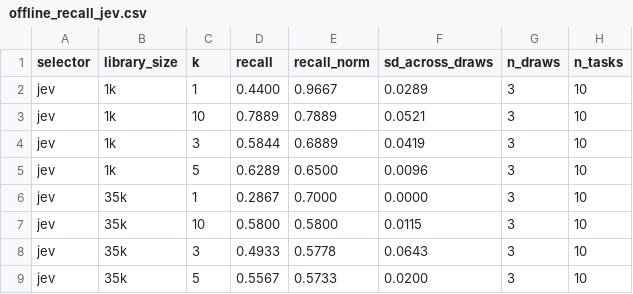
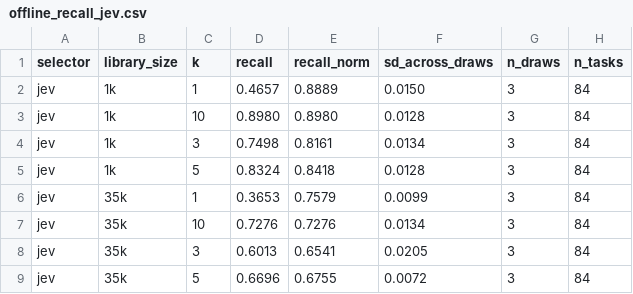
Before and after one commit to wuallenwu/jev-skill-selection, a CSV file: results/offline_recall_jev.csv, drawn as a sheet.

```diff
--- a/results/offline_recall_jev.csv
+++ b/results/offline_recall_jev.csv
@@ -1,9 +1,9 @@
 selector,library_size,k,recall,recall_norm,sd_across_draws,n_draws,n_tasks
-jev,1k,1,0.4400,0.9667,0.0289,3,10
-jev,1k,10,0.7889,0.7889,0.0521,3,10
-jev,1k,3,0.5844,0.6889,0.0419,3,10
-jev,1k,5,0.6289,0.6500,0.0096,3,10
-jev,35k,1,0.2867,0.7000,0.0000,3,10
-jev,35k,10,0.5800,0.5800,0.0115,3,10
-jev,35k,3,0.4933,0.5778,0.0643,3,10
-jev,35k,5,0.5567,0.5733,0.0200,3,10
+jev,1k,1,0.4657,0.8889,0.0150,3,84
+jev,1k,10,0.8980,0.8980,0.0128,3,84
+jev,1k,3,0.7498,0.8161,0.0134,3,84
+jev,1k,5,0.8324,0.8418,0.0128,3,84
+jev,35k,1,0.3653,0.7579,0.0099,3,84
+jev,35k,10,0.7276,0.7276,0.0134,3,84
+jev,35k,3,0.6013,0.6541,0.0205,3,84
+jev,35k,5,0.6696,0.6755,0.0072,3,84
```
Also changed, not shown: 4 other files.
